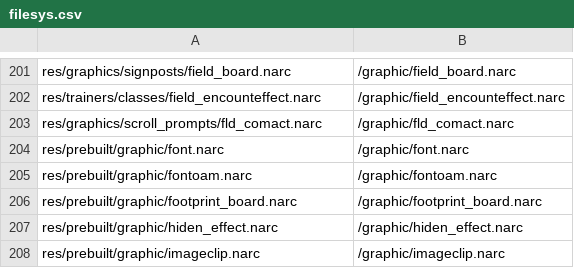
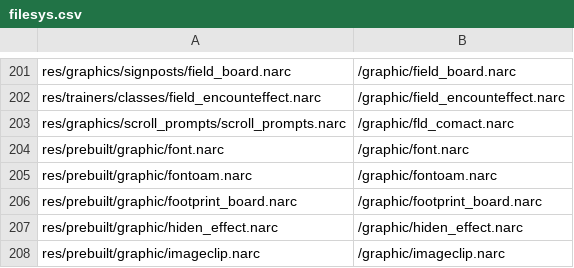
Before and after one commit to matt-newhall/plat-hack-decomp, a CSV file: platinum.us/filesys.csv, drawn as a sheet; only a part is shown, gaps mark what is left out.

Commit message:
clean up scroll prompts narc (#1084)

```diff
--- a/platinum.us/filesys.csv
+++ b/platinum.us/filesys.csv
@@ -202,3 +202,3 @@ res/graphics/signposts/field_board.narc,/graphic/field_board.narc
 res/trainers/classes/field_encounteffect.narc,/graphic/field_encounteffect.narc
-res/graphics/scroll_prompts/fld_comact.narc,/graphic/fld_comact.narc
+res/graphics/scroll_prompts/scroll_prompts.narc,/graphic/fld_comact.narc
 res/prebuilt/graphic/font.narc,/graphic/font.narc
```
Also changed, not shown: 7 other files.
